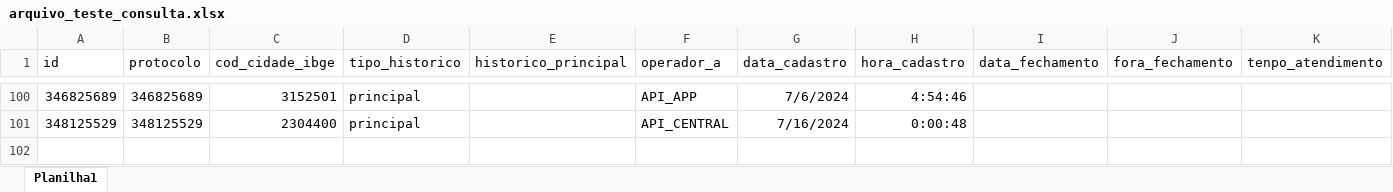
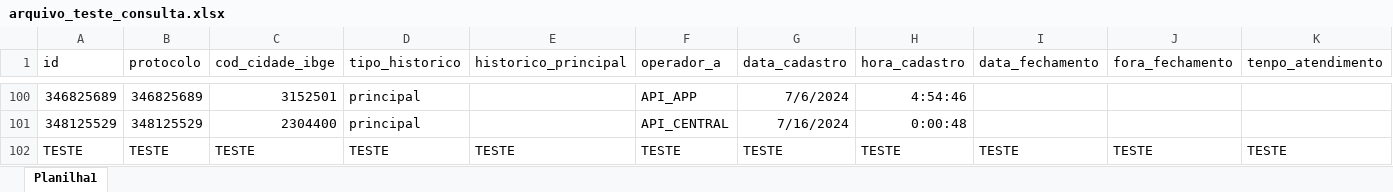
Before and after one commit to DiegoCabo/Dashnew, an Excel workbook: arquivo_teste_consulta.xlsx, sheet Planilha1, drawn as a sheet; only a part is shown, gaps mark what is left out; values as stored, in another font and other column widths than the file's, no borders; rows hold the shown columns only; the diff names each change by its address in the sheet, - before the commit and + after, or states it on an @@ line.

```diff
--- a/arquivo_teste_consulta.xlsx (sheet Planilha1)
+++ b/arquivo_teste_consulta.xlsx (sheet Planilha1)
+row 102: TESTE | TESTE | TESTE | TESTE | TESTE | TESTE | TESTE | TESTE | TESTE | TESTE | TESTE
```
Also changed, not shown: 19 other files.
